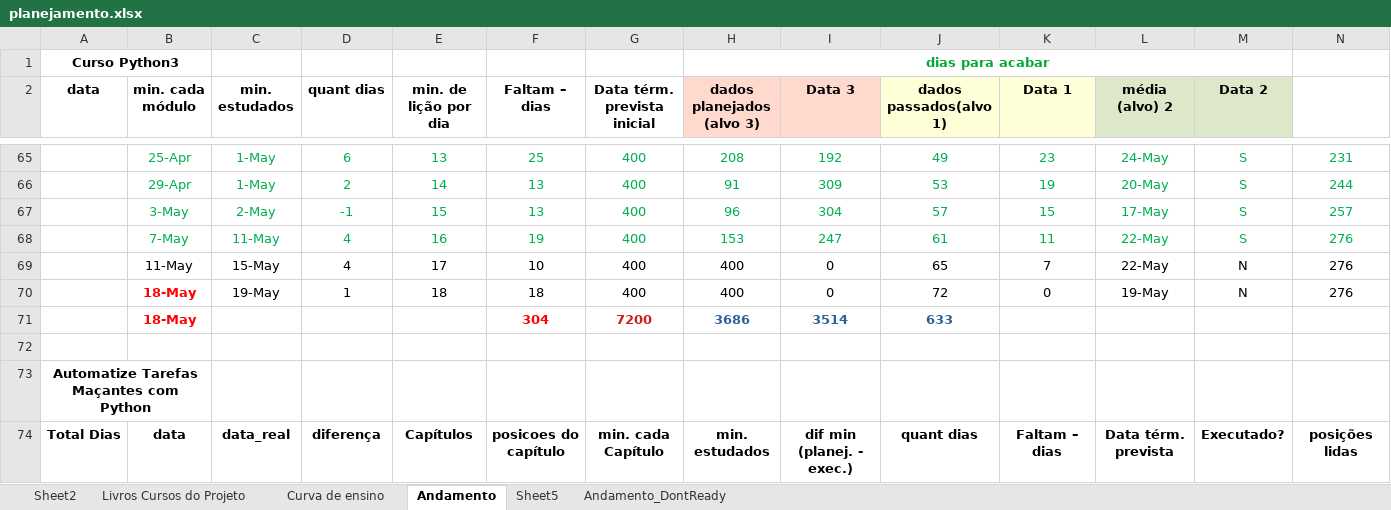
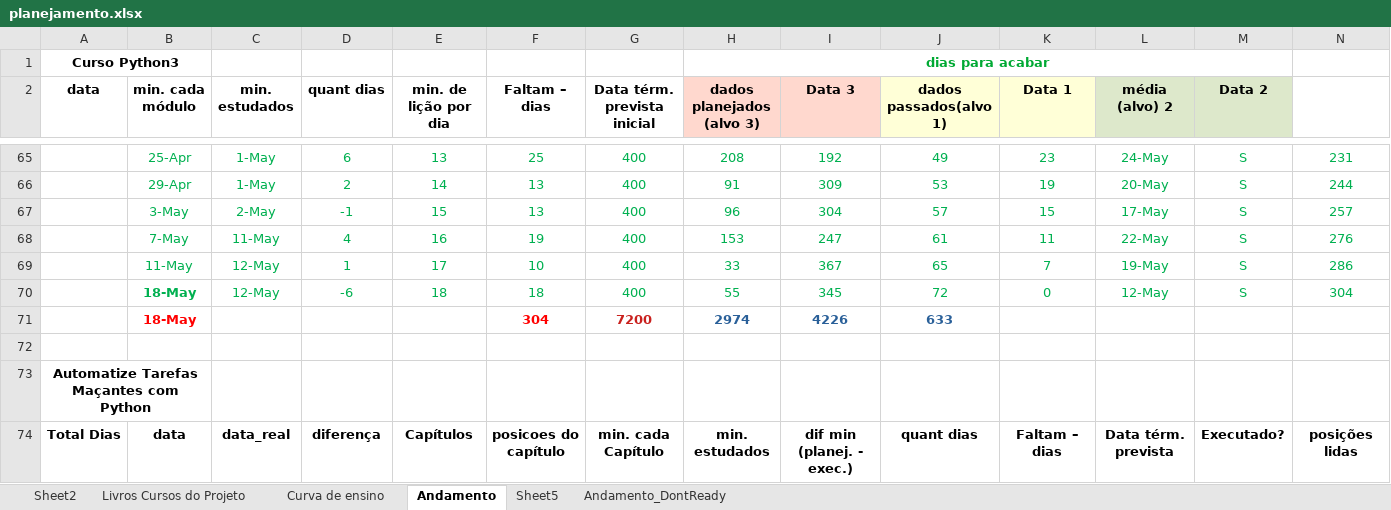
Before and after one commit to gustavopierre/LearningProject, an Excel workbook: planejamento.xlsx, sheet Andamento, drawn as a sheet; only a part is shown, gaps mark what is left out; values as stored, in another font and other column widths than the file's, no borders; removed rows and columns are numbered as before the commit, all else as after; rows hold the shown columns only; the diff covers the shown part only; the diff names each change by its address in the sheet, - before the commit and + after, or states it on an @@ line.

```diff
--- a/planejamento.xlsx (sheet Andamento)
+++ b/planejamento.xlsx (sheet Andamento)
-row 69:  | 11-May | 15-May | 4 | 17 | 10 | 400 | 400 | 0 | 65 | 7 | 22-May | N | 276
-row 70:  | 18-May | 19-May | 1 | 18 | 18 | 400 | 400 | 0 | 72 | 0 | 19-May | N | 276
+row 69:  | 11-May | 12-May | 1 | 17 | 10 | 400 | 33 | 367 | 65 | 7 | 19-May | S | 286
+row 70:  | 18-May | 12-May | -6 | 18 | 18 | 400 | 55 | 345 | 72 | 0 | 12-May | S | 304
-H71 (dados planejados (alvo 3)): 3686
+H71 (dados planejados (alvo 3)): 2974
-I71 (Data 3): 3514
+I71 (Data 3): 4226
```
Also changed, not shown: 48 edited cells elsewhere in this sheet, sheet Andamento_DontReady, 1 other file.
